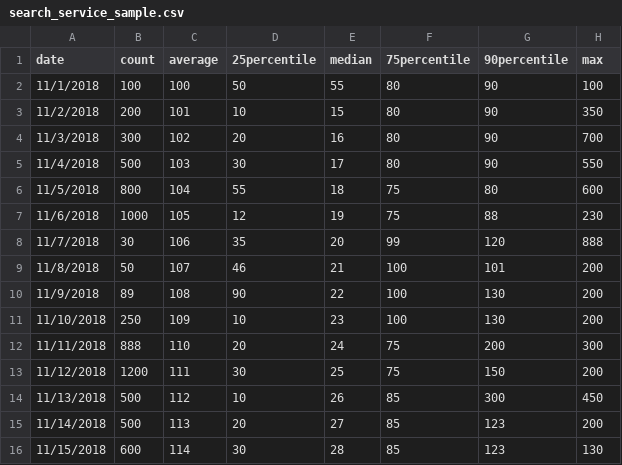
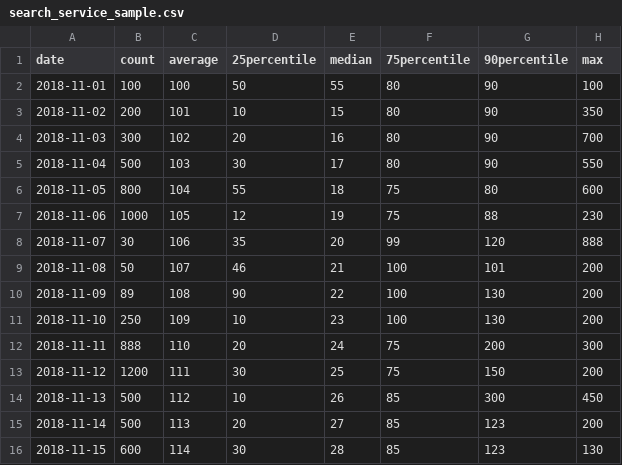
Before and after one commit to gdh1829/Study-Note, a CSV file: 999_samples_for_testing/search_service_sample.csv, drawn as a sheet.

```diff
--- a/999_samples_for_testing/search_service_sample.csv
+++ b/999_samples_for_testing/search_service_sample.csv
@@ -1,16 +1,16 @@
 date,count,average,25percentile,median,75percentile,90percentile,max
-11/1/2018,100,100,50,55,80,90,100
-11/2/2018,200,101,10,15,80,90,350
-11/3/2018,300,102,20,16,80,90,700
-11/4/2018,500,103,30,17,80,90,550
-11/5/2018,800,104,55,18,75,80,600
-11/6/2018,1000,105,12,19,75,88,230
-11/7/2018,30,106,35,20,99,120,888
-11/8/2018,50,107,46,21,100,101,200
-11/9/2018,89,108,90,22,100,130,200
-11/10/2018,250,109,10,23,100,130,200
-11/11/2018,888,110,20,24,75,200,300
-11/12/2018,1200,111,30,25,75,150,200
-11/13/2018,500,112,10,26,85,300,450
-11/14/2018,500,113,20,27,85,123,200
-11/15/2018,600,114,30,28,85,123,130
+2018-11-01,100,100,50,55,80,90,100
+2018-11-02,200,101,10,15,80,90,350
+2018-11-03,300,102,20,16,80,90,700
+2018-11-04,500,103,30,17,80,90,550
+2018-11-05,800,104,55,18,75,80,600
+2018-11-06,1000,105,12,19,75,88,230
+2018-11-07,30,106,35,20,99,120,888
+2018-11-08,50,107,46,21,100,101,200
+2018-11-09,89,108,90,22,100,130,200
+2018-11-10,250,109,10,23,100,130,200
+2018-11-11,888,110,20,24,75,200,300
+2018-11-12,1200,111,30,25,75,150,200
+2018-11-13,500,112,10,26,85,300,450
+2018-11-14,500,113,20,27,85,123,200
+2018-11-15,600,114,30,28,85,123,130
```
Also changed, not shown: 1 other file.
